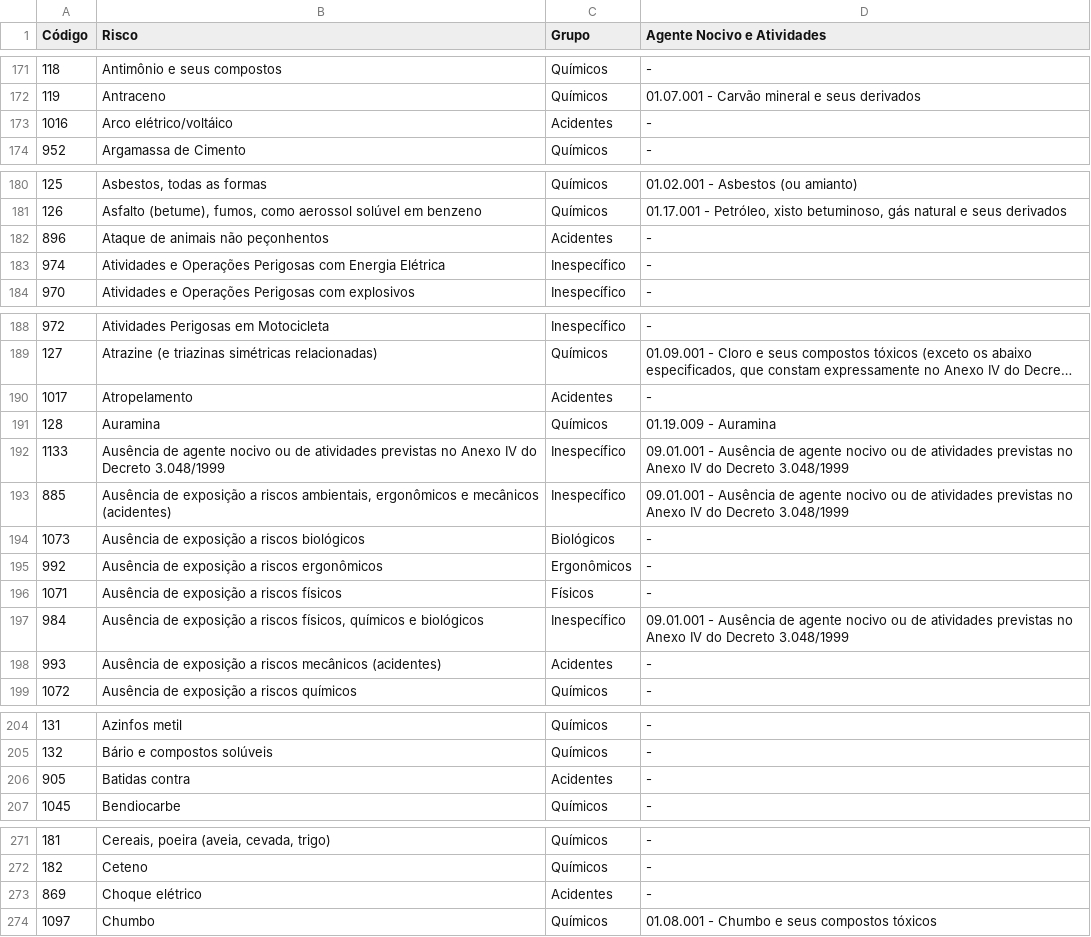
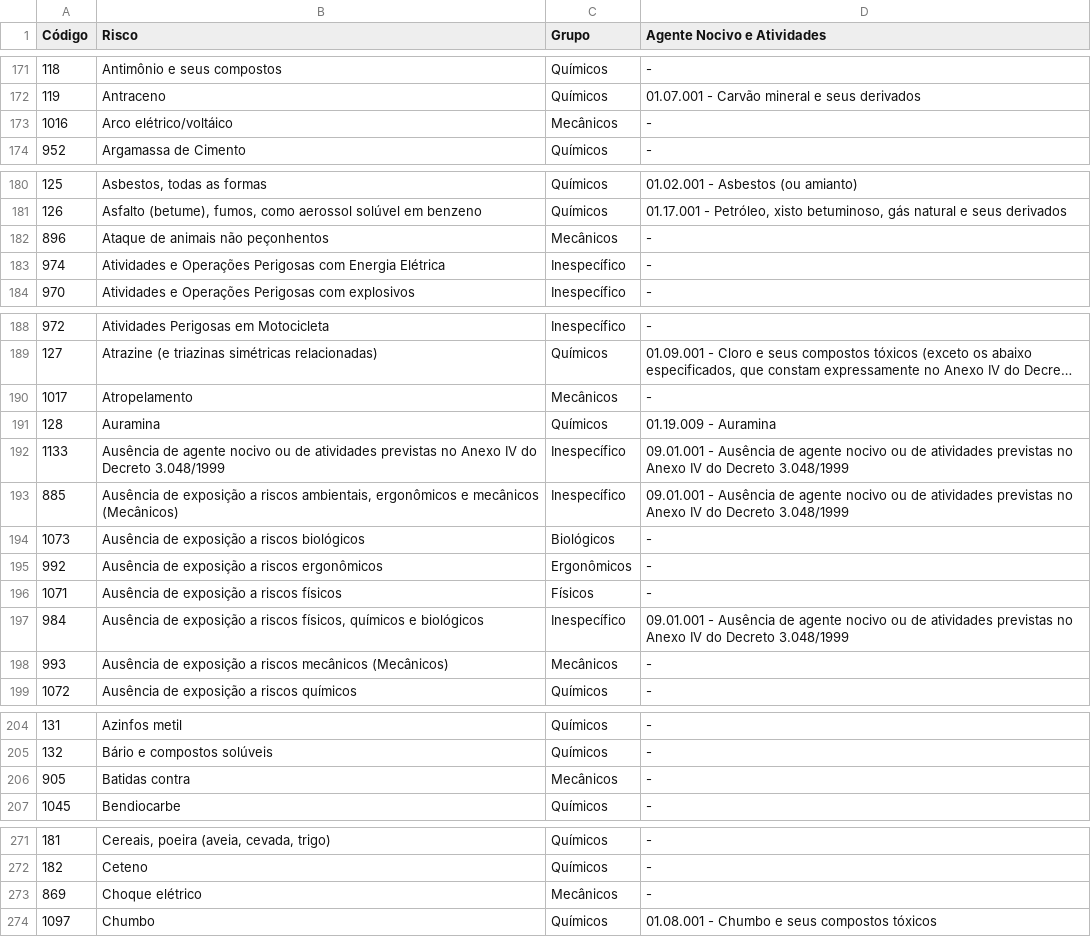
Before and after one commit to WandersonMaikon/SegurancaTrabalhoSESI, a CSV file: src/database/Agentes Nocivos - risco.csv, drawn as a sheet; only a part is shown, gaps mark what is left out; long unchanged cells end in …; the diff covers the shown part only; the diff names each change by its address in the sheet, - before the commit and + after, or states it on an @@ line.

Commit message:
Finalizando a parte de ajuste da tela risco, no qual agora o layout foi ajustado conforme o teste de usabilidade.

```diff
--- a/src/database/Agentes Nocivos - risco.csv
+++ b/src/database/Agentes Nocivos - risco.csv
-C173 (Grupo): Acidentes
+C173 (Grupo): Mecânicos
-C182 (Grupo): Acidentes
+C182 (Grupo): Mecânicos
-C190 (Grupo): Acidentes
+C190 (Grupo): Mecânicos
-B193 (Risco): …e mecânicos (acidentes)
+B193 (Risco): …e mecânicos (Mecânicos)
-B198 (Risco): …riscos mecânicos (acidentes)
+B198 (Risco): …riscos mecânicos (Mecânicos)
-C198 (Grupo): Acidentes
+C198 (Grupo): Mecânicos
-C206 (Grupo): Acidentes
+C206 (Grupo): Mecânicos
-C273 (Grupo): Acidentes
+C273 (Grupo): Mecânicos
```
Also changed, not shown: 33 edited cells elsewhere in this file, 3 other files.
